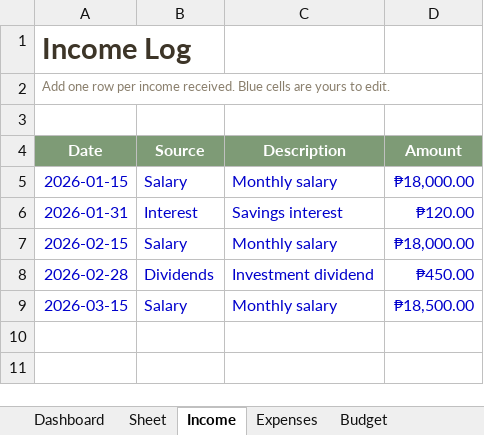
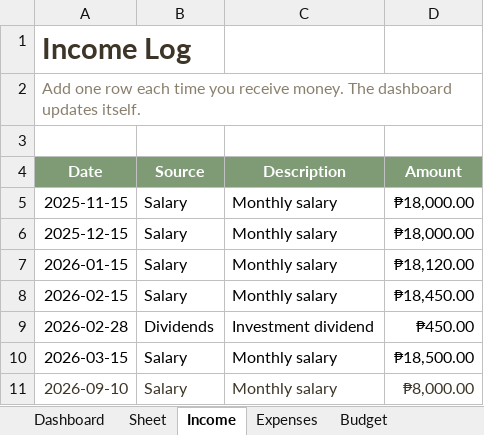
Before and after one commit to MyCodeJm/john-matthew-rey-portfolio, an Excel workbook: Personal-Expense-Dashboard.xlsx, sheet Income, drawn as a sheet; values as stored, in another font and other column widths than the file's, no borders; table styles not drawn; removed rows and columns are numbered as before the commit, all else as after; the diff names each change by its address in the sheet, - before the commit and + after, or states it on an @@ line.

Commit message:
Update John Matthew Portfolio, update personal expense dashboard

```diff
--- a/Personal-Expense-Dashboard.xlsx (sheet Income)
+++ b/Personal-Expense-Dashboard.xlsx (sheet Income)
-A2 (Date): …one row per income received. Blue cells are yours to edit.
+A2 (Date): …one row each time you receive money. The dashboard updates itself.
@@ A2 text size: larger @@
+row 5: 2025-11-15 | Salary | Monthly salary | ₱18,000.00
+row 6: 2025-12-15 | Salary | Monthly salary | ₱18,000.00
-A7:D7 text colour: #0000CC
+A7:D7 text colour: black
-D7 (Amount): ₱18,000.00
+D7 (Amount): ₱18,120.00
-row 6: 2026-01-31 | Interest | Savings interest | ₱120.00
-A8:D10 text colour: #0000CC
+A8:D10 text colour: black
-D8 (Amount): ₱18,000.00
+D8 (Amount): ₱18,450.00
+row 11: 2026-09-10 | Salary | Monthly salary | ₱8,000.00
```
Also changed, not shown: sheet Dashboard, sheet Expenses, sheet Budget, formulas that keep their value, charts or pictures, 2 other files.
